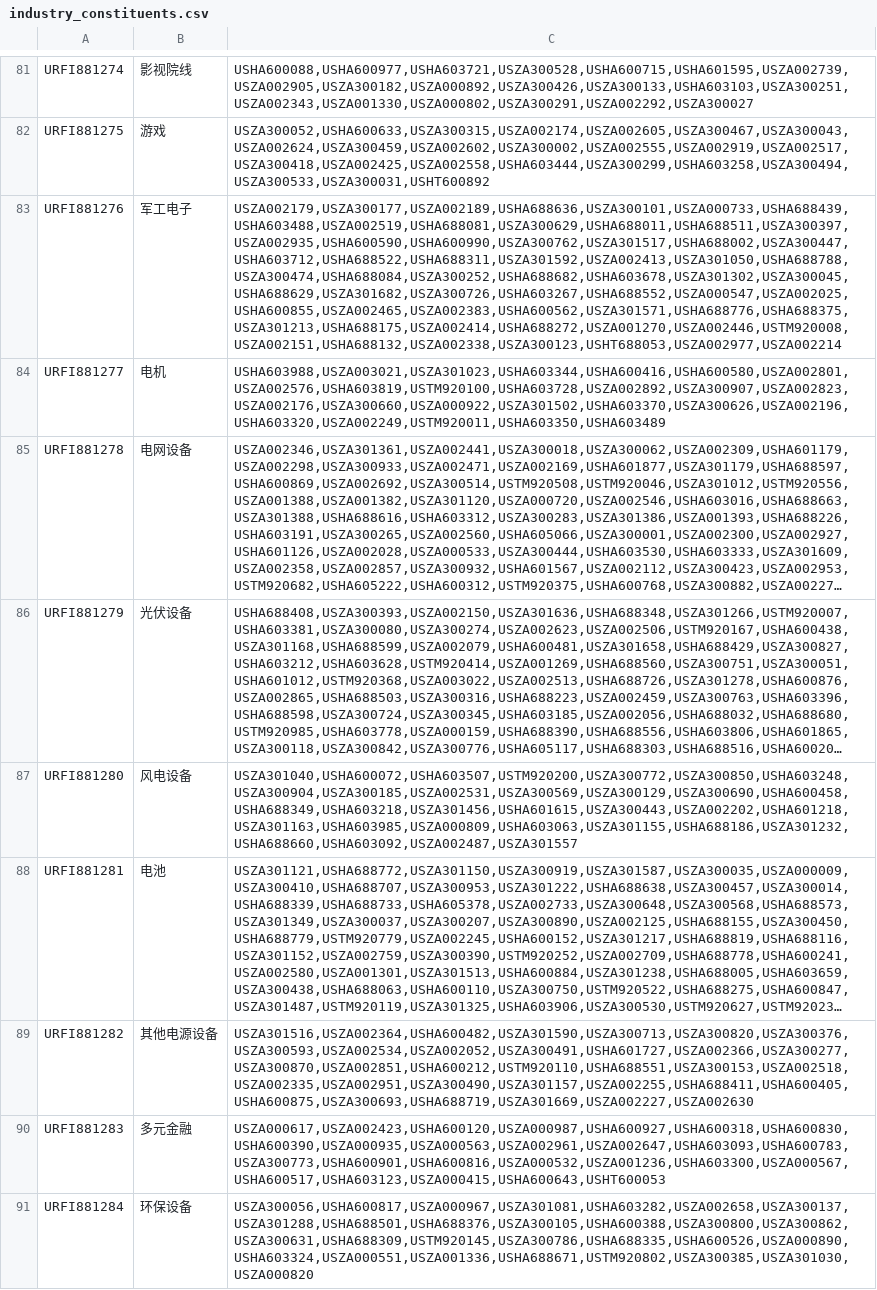
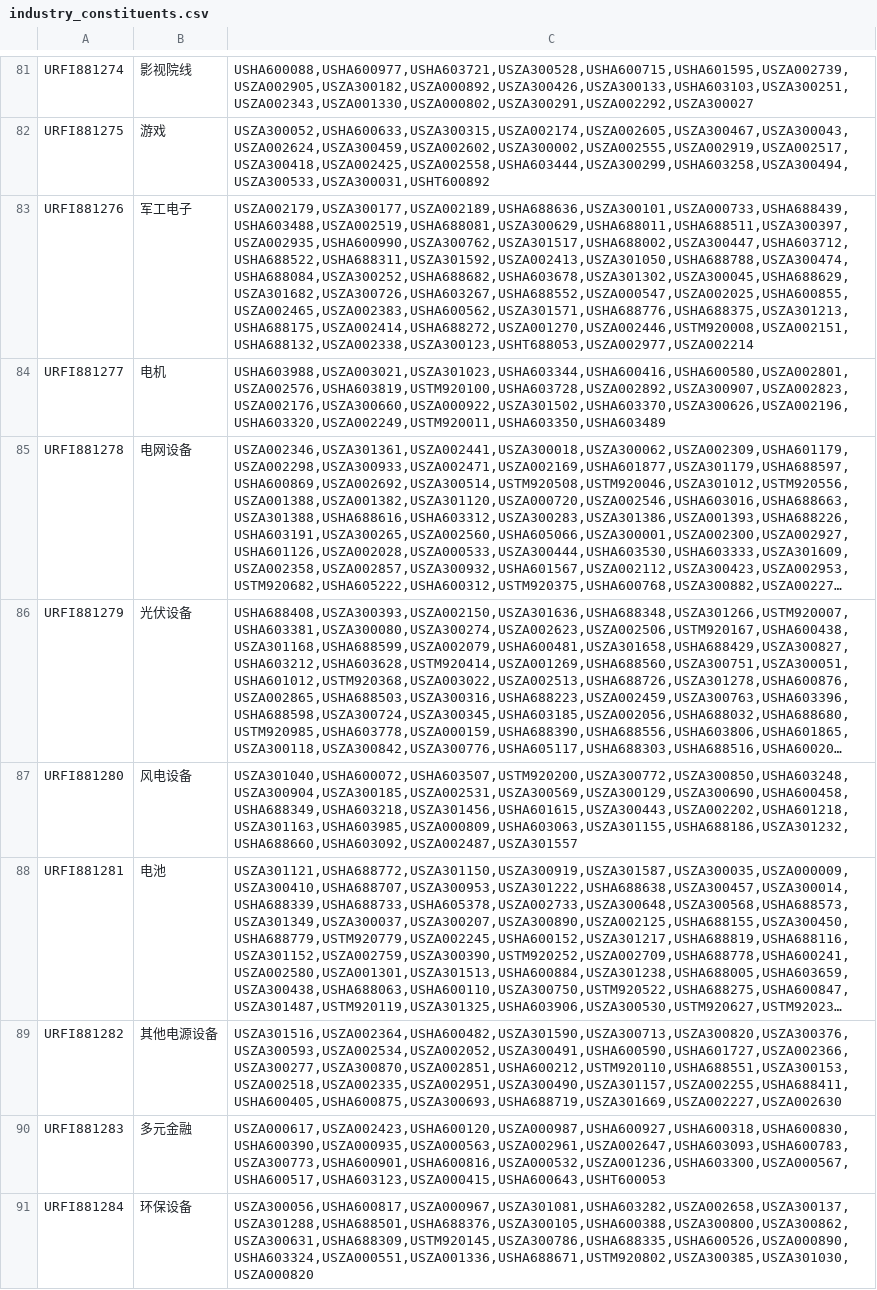
Before and after one commit to gulin90/thsdk, a CSV file: data/industry_constituents.csv, drawn as a sheet; only a part is shown, gaps mark what is left out; long unchanged cells end in …; the diff names each change by its address in the sheet, - before the commit and + after, or states it on an @@ line.

```diff
--- a/data/industry_constituents.csv
+++ b/data/industry_constituents.csv
-C83: USZA002179,USZA300177,USZA002189,USHA688636,USZA300101,USZA000733,USHA688439,USHA603488,USZA002519,USHA688081,USZA300629,USHA688011,USHA688511,USZA300397,USZA002935,USHA600590,USHA600990,USZA300762,USZA301517,USHA688002,USZA300447,USHA603712,USHA688522,USHA688311,USZA301592,USZA002413,USZA301050,USHA688788,USZA300474,USHA688084,USZA300252,USHA688682,USHA603678,USZA301302,USZA300045,USHA688629,USZA301682,USZA300726,USHA603267,USHA688552,USZA000547,USZA002025,USHA600855,USZA002465,USZA002383,USHA600562,USZA301571,USHA688776,USHA688375,USZA301213,USHA688175,USZA002414,USHA688272,USZA001270,USZA002446,USTM920008,USZA002151,USHA688132,USZA002338,USZA300123,USHT688053,USZA002977,USZA002214
+C83: USZA002179,USZA300177,USZA002189,USHA688636,USZA300101,USZA000733,USHA688439,USHA603488,USZA002519,USHA688081,USZA300629,USHA688011,USHA688511,USZA300397,USZA002935,USHA600990,USZA300762,USZA301517,USHA688002,USZA300447,USHA603712,USHA688522,USHA688311,USZA301592,USZA002413,USZA301050,USHA688788,USZA300474,USHA688084,USZA300252,USHA688682,USHA603678,USZA301302,USZA300045,USHA688629,USZA301682,USZA300726,USHA603267,USHA688552,USZA000547,USZA002025,USHA600855,USZA002465,USZA002383,USHA600562,USZA301571,USHA688776,USHA688375,USZA301213,USHA688175,USZA002414,USHA688272,USZA001270,USZA002446,USTM920008,USZA002151,USHA688132,USZA002338,USZA300123,USHT688053,USZA002977,USZA002214
-C89: USZA301516,USZA002364,USHA600482,USZA301590,USZA300713,USZA300820,USZA300376,USZA300593,USZA002534,USZA002052,USZA300491,USHA601727,USZA002366,USZA300277,USZA300870,USZA002851,USHA600212,USTM920110,USHA688551,USZA300153,USZA002518,USZA002335,USZA002951,USZA300490,USZA301157,USZA002255,USHA688411,USHA600405,USHA600875,USZA300693,USHA688719,USZA301669,USZA002227,USZA002630
+C89: USZA301516,USZA002364,USHA600482,USZA301590,USZA300713,USZA300820,USZA300376,USZA300593,USZA002534,USZA002052,USZA300491,USHA600590,USHA601727,USZA002366,USZA300277,USZA300870,USZA002851,USHA600212,USTM920110,USHA688551,USZA300153,USZA002518,USZA002335,USZA002951,USZA300490,USZA301157,USZA002255,USHA688411,USHA600405,USHA600875,USZA300693,USHA688719,USZA301669,USZA002227,USZA002630
```
